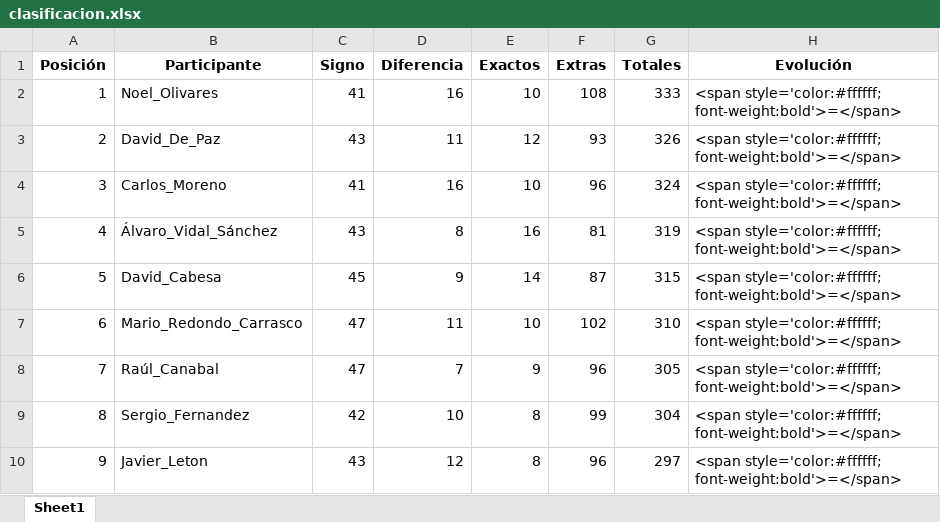
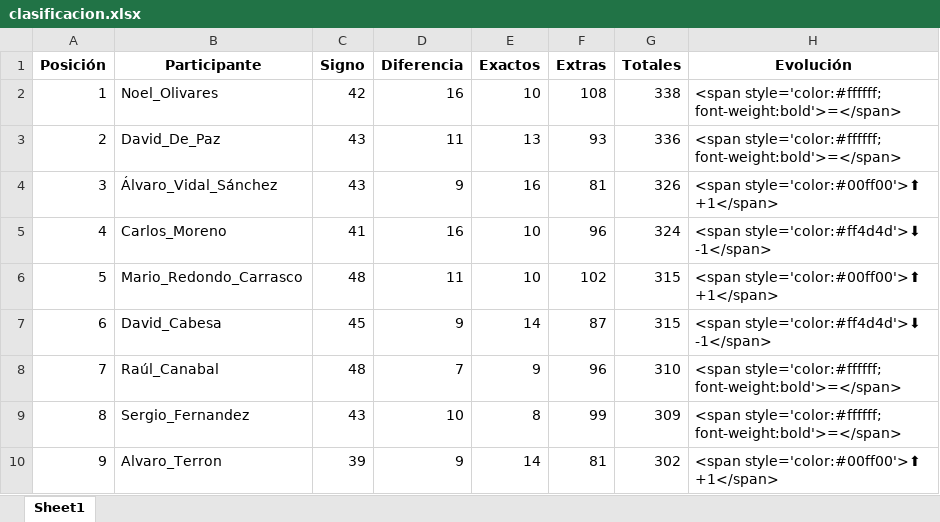
Before and after one commit to agay7/porra_mundial, an Excel workbook: clasificacion.xlsx, sheet Sheet1, drawn as a sheet; only a part is shown; values as stored, in another font and other column widths than the file's, no borders; removed rows and columns are numbered as before the commit, all else as after; the diff covers the shown part only; the diff names each change by its address in the sheet, - before the commit and + after, or states it on an @@ line.

```diff
--- a/clasificacion.xlsx (sheet Sheet1)
+++ b/clasificacion.xlsx (sheet Sheet1)
-C2 (Signo): 41
+C2 (Signo): 42
-G2 (Totales): 333
+G2 (Totales): 338
-E3 (Exactos): 12
+E3 (Exactos): 13
-G3 (Totales): 326
+G3 (Totales): 336
+row 4: 3 | Álvaro_Vidal_Sánchez | 43 | 9 | 16 | 81 | 326 | <span style='color:#00ff00'>⬆ +1</span>
-A5 (Posición): 3
+A5 (Posición): 4
-H5 (Evolución): <span style='color:#ffffff; font-weight:bold'>=</span>
+H5 (Evolución): <span style='color:#ff4d4d'>⬇ -1</span>
-row 5: 4 | Álvaro_Vidal_Sánchez | 43 | 8 | 16 | 81 | 319 | <span style='color:#ffffff; font-weight:bold'>=</span>
-B6 (Participante): David_Cabesa
+B6 (Participante): Mario_Redondo_Carrasco
-C6 (Signo): 45
+C6 (Signo): 48
-D6 (Diferencia): 9
+D6 (Diferencia): 11
-E6 (Exactos): 14
+E6 (Exactos): 10
-F6 (Extras): 87
+F6 (Extras): 102
-H6 (Evolución): <span style='color:#ffffff; font-weight:bold'>=</span>
+H6 (Evolución): <span style='color:#00ff00'>⬆ +1</span>
-B7 (Participante): Mario_Redondo_Carrasco
+B7 (Participante): David_Cabesa
-C7 (Signo): 47
+C7 (Signo): 45
-D7 (Diferencia): 11
+D7 (Diferencia): 9
-E7 (Exactos): 10
+E7 (Exactos): 14
-F7 (Extras): 102
+F7 (Extras): 87
-G7 (Totales): 310
+G7 (Totales): 315
-H7 (Evolución): <span style='color:#ffffff; font-weight:bold'>=</span>
+H7 (Evolución): <span style='color:#ff4d4d'>⬇ -1</span>
-C8 (Signo): 47
+C8 (Signo): 48
-G8 (Totales): 305
+G8 (Totales): 310
-C9 (Signo): 42
+C9 (Signo): 43
-G9 (Totales): 304
+G9 (Totales): 309
-B10 (Participante): Javier_Leton
+B10 (Participante): Alvaro_Terron
-C10 (Signo): 43
+C10 (Signo): 39
-D10 (Diferencia): 12
+D10 (Diferencia): 9
-E10 (Exactos): 8
+E10 (Exactos): 14
-F10 (Extras): 96
+F10 (Extras): 81
-G10 (Totales): 297
+G10 (Totales): 302
-H10 (Evolución): <span style='color:#ffffff; font-weight:bold'>=</span>
+H10 (Evolución): <span style='color:#00ff00'>⬆ +1</span>
```
Also changed, not shown: 2 added rows, 2 removed rows and 60 edited cells elsewhere in this sheet, data/maestro.xlsx, 2 other files.
